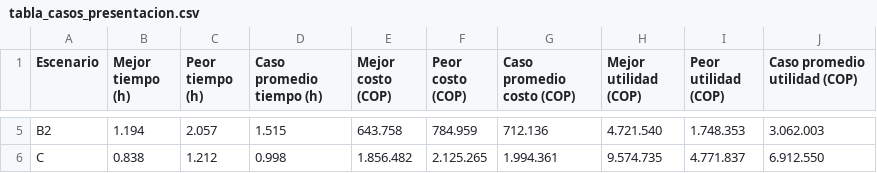
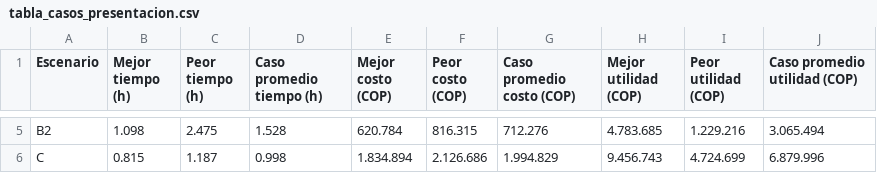
Before and after one commit to alejandro4198/Proyecto_Entregas_Almacen_Destinos, a CSV file: tabla_casos_presentacion.csv, drawn as a sheet; only a part is shown, gaps mark what is left out; the diff covers the shown part only; the diff names each change by its address in the sheet, - before the commit and + after, or states it on an @@ line.

```diff
--- a/tabla_casos_presentacion.csv
+++ b/tabla_casos_presentacion.csv
-B5 (Mejor tiempo (h)): 1.194
+B5 (Mejor tiempo (h)): 1.098
-C5 (Peor tiempo (h)): 2.057
+C5 (Peor tiempo (h)): 2.475
-D5 (Caso promedio tiempo (h)): 1.515
+D5 (Caso promedio tiempo (h)): 1.528
-E5 (Mejor costo (COP)): 643.758
+E5 (Mejor costo (COP)): 620.784
-F5 (Peor costo (COP)): 784.959
+F5 (Peor costo (COP)): 816.315
-G5 (Caso promedio costo (COP)): 712.136
+G5 (Caso promedio costo (COP)): 712.276
-H5 (Mejor utilidad (COP)): 4.721.540
+H5 (Mejor utilidad (COP)): 4.783.685
-I5 (Peor utilidad (COP)): 1.748.353
+I5 (Peor utilidad (COP)): 1.229.216
-J5 (Caso promedio utilidad (COP)): 3.062.003
+J5 (Caso promedio utilidad (COP)): 3.065.494
-B6 (Mejor tiempo (h)): 0.838
+B6 (Mejor tiempo (h)): 0.815
-C6 (Peor tiempo (h)): 1.212
+C6 (Peor tiempo (h)): 1.187
-E6 (Mejor costo (COP)): 1.856.482
+E6 (Mejor costo (COP)): 1.834.894
-F6 (Peor costo (COP)): 2.125.265
+F6 (Peor costo (COP)): 2.126.686
-G6 (Caso promedio costo (COP)): 1.994.361
+G6 (Caso promedio costo (COP)): 1.994.829
-H6 (Mejor utilidad (COP)): 9.574.735
+H6 (Mejor utilidad (COP)): 9.456.743
-I6 (Peor utilidad (COP)): 4.771.837
+I6 (Peor utilidad (COP)): 4.724.699
-J6 (Caso promedio utilidad (COP)): 6.912.550
+J6 (Caso promedio utilidad (COP)): 6.879.996
```
Also changed, not shown: 26 edited cells elsewhere in this file, casos_representativos.csv, resultados_detallados.csv, 21 other files.
